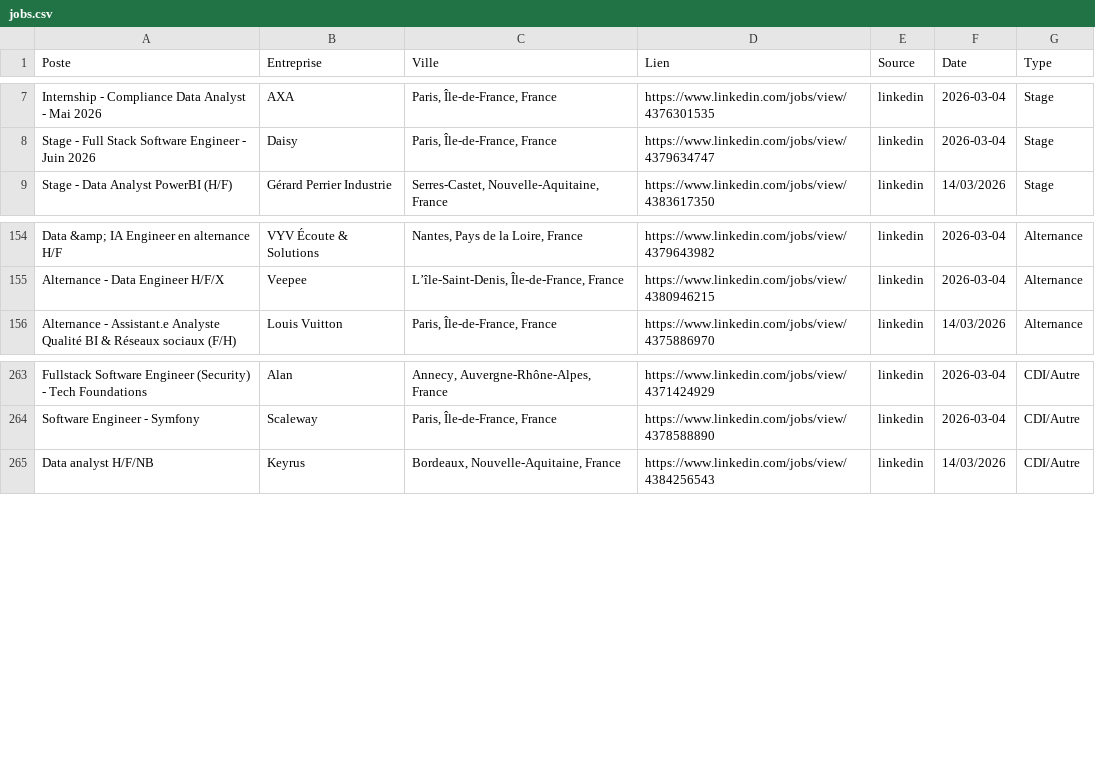
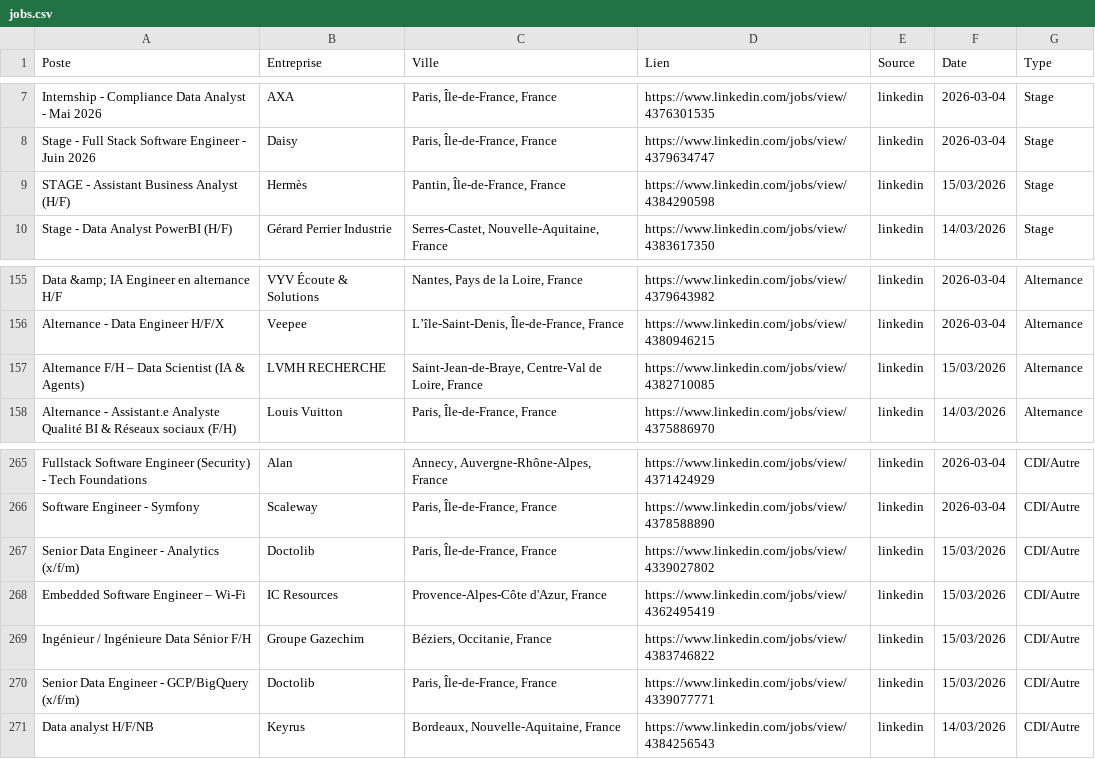
Before and after one commit to sebaarayacastro1/job-hub-france, a CSV file: data/jobs.csv, drawn as a sheet; only a part is shown, gaps mark what is left out; the diff names each change by its address in the sheet, - before the commit and + after, or states it on an @@ line.

Commit message:
Auto-update & Heartbeat: 15-03-2026 06:01

```diff
--- a/data/jobs.csv
+++ b/data/jobs.csv
+row 9: STAGE - Assistant Business Analyst (H/F) | Hermès | Pantin, Île-de-France, France | https://www.linkedin.com/jobs/view/4384290598 | linkedin | 15/03/2026 | Stage
+row 157: Alternance F/H – Data Scientist (IA & Agents) | LVMH RECHERCHE | Saint-Jean-de-Braye, Centre-Val de Loire, France | https://www.linkedin.com/jobs/view/4382710085 | linkedin | 15/03/2026 | Alternance
+row 267: Senior Data Engineer - Analytics (x/f/m) | Doctolib | Paris, Île-de-France, France | https://www.linkedin.com/jobs/view/4339027802 | linkedin | 15/03/2026 | CDI/Autre
+row 268: Embedded Software Engineer – Wi-Fi | IC Resources | Provence-Alpes-Côte d'Azur, France | https://www.linkedin.com/jobs/view/4362495419 | linkedin | 15/03/2026 | CDI/Autre
+row 269: Ingénieur / Ingénieure Data Sénior F/H | Groupe Gazechim | Béziers, Occitanie, France | https://www.linkedin.com/jobs/view/4383746822 | linkedin | 15/03/2026 | CDI/Autre
+row 270: Senior Data Engineer - GCP/BigQuery (x/f/m) | Doctolib | Paris, Île-de-France, France | https://www.linkedin.com/jobs/view/4339077771 | linkedin | 15/03/2026 | CDI/Autre
```
